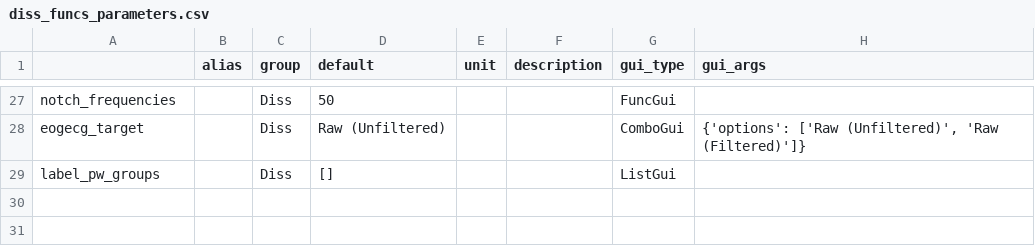
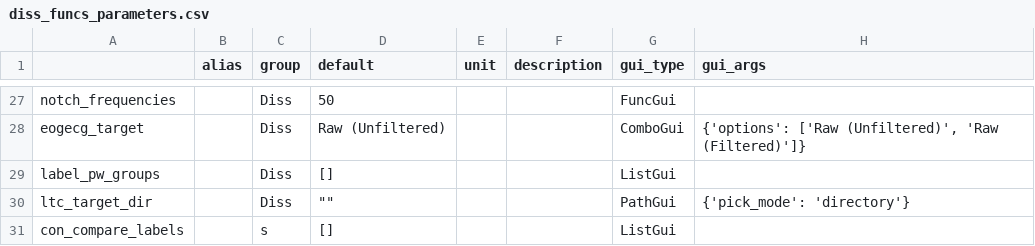
Before and after one commit to marsipu/diss_funcs, a CSV file: diss_funcs_parameters.csv, drawn as a sheet; only a part is shown, gaps mark what is left out.

```diff
--- a/diss_funcs_parameters.csv
+++ b/diss_funcs_parameters.csv
@@ -29 +29,3 @@ eogecg_target;;Diss;Raw (Unfiltered);;;ComboGui;{'options': ['Raw (Unfiltered)',
 label_pw_groups;;Diss;[];;;ListGui;
+ltc_target_dir;;Diss;"""""";;;PathGui;{'pick_mode': 'directory'}
+con_compare_labels;;s;[];;;ListGui;
```
Also changed, not shown: diss_funcs_functions.csv, 1 other file.
